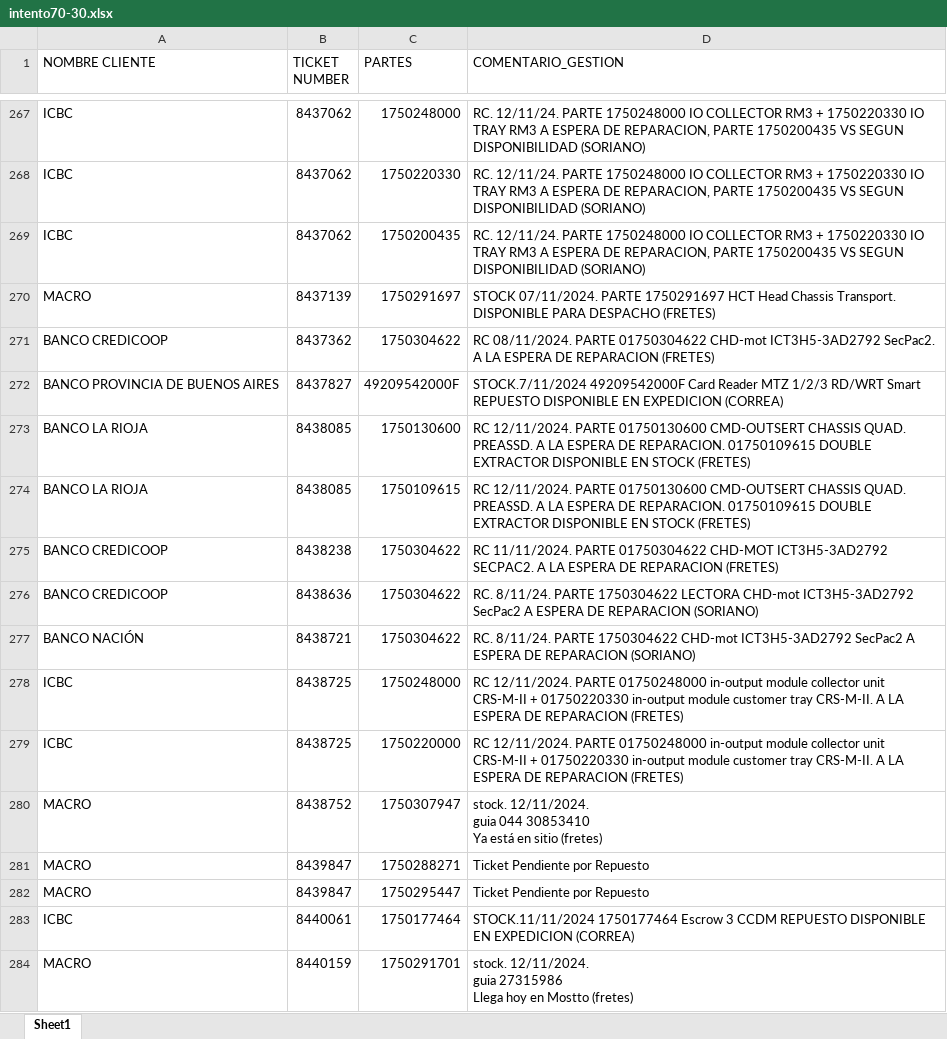
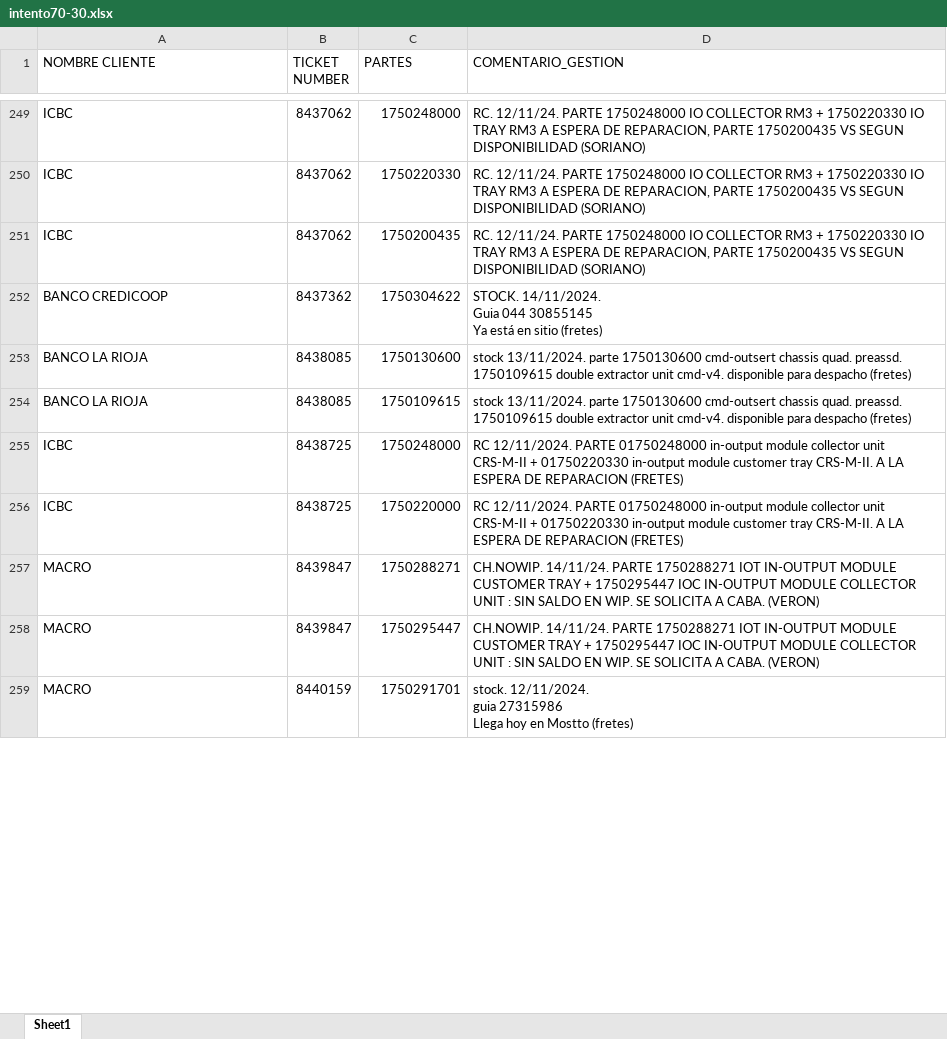
Before and after one commit to lucasrdrz/testdn, an Excel workbook: intento70-30.xlsx, sheet Sheet1, drawn as a sheet; only a part is shown, gaps mark what is left out; values as stored, in another font and other column widths than the file's, no cell formats; removed rows and columns are numbered as before the commit, all else as after; ↵ is a line break in a cell; the diff covers the shown part only; the diff names each change by its address in the sheet, - before the commit and + after, or states it on an @@ line.

```diff
--- a/intento70-30.xlsx (sheet Sheet1)
+++ b/intento70-30.xlsx (sheet Sheet1)
-row 270: MACRO | 8437139 | 1750291697 | STOCK 07/11/2024. PARTE 1750291697 HCT Head Chassis Transport. DISPONIBLE PARA DESPACHO (FRETES)
-D252 (COMENTARIO_GESTION): RC 08/11/2024. PARTE 01750304622 CHD-mot ICT3H5-3AD2792 SecPac2. A LA ESPERA DE REPARACION (FRETES)
+D252 (COMENTARIO_GESTION): STOCK. 14/11/2024. ↵ Guia 044 30855145 ↵ Ya está en sitio (fretes)
-row 272: BANCO PROVINCIA DE BUENOS AIRES | 8437827 | 49209542000F | STOCK.7/11/2024 49209542000F Card Reader MTZ 1/2/3 RD/WRT Smart REPUESTO DISPONIBLE EN EXPEDICION (CORREA)
-D253:D254 (COMENTARIO_GESTION): RC 12/11/2024. PARTE 01750130600 CMD-OUTSERT CHASSIS QUAD. PREASSD. A LA ESPERA DE REPARACION. 01750109615 DOUBLE EXTRACTOR DISPONIBLE EN STOCK (FRETES)
+D253:D254 (COMENTARIO_GESTION): stock 13/11/2024. parte 1750130600 cmd-outsert chassis quad. preassd. ↵ 1750109615 double extractor unit cmd-v4. disponible para despacho (fretes)
-row 275: BANCO CREDICOOP | 8438238 | 1750304622 | RC 11/11/2024. PARTE 01750304622 CHD-MOT ICT3H5-3AD2792 SECPAC2. A LA ESPERA DE REPARACION (FRETES)
-row 276: BANCO CREDICOOP | 8438636 | 1750304622 | RC. 8/11/24. PARTE 1750304622 LECTORA CHD-mot ICT3H5-3AD2792 SecPac2 A ESPERA DE REPARACION (SORIANO)
-row 277: BANCO NACIÓN | 8438721 | 1750304622 | RC. 8/11/24. PARTE 1750304622 CHD-mot ICT3H5-3AD2792 SecPac2 A ESPERA DE REPARACION (SORIANO)
-row 280: MACRO | 8438752 | 1750307947 | stock. 12/11/2024. ↵ guia 044 30853410 ↵ Ya está en sitio (fretes)
-D257:D258 (COMENTARIO_GESTION): Ticket Pendiente por Repuesto
+D257:D258 (COMENTARIO_GESTION): CH.NOWIP. 14/11/24. PARTE 1750288271 IOT IN-OUTPUT MODULE CUSTOMER TRAY + 1750295447 IOC IN-OUTPUT MODULE COLLECTOR UNIT : SIN SALDO EN WIP. SE SOLICITA A CABA. (VERON)
-row 283: ICBC | 8440061 | 1750177464 | STOCK.11/11/2024 1750177464 Escrow 3 CCDM REPUESTO DISPONIBLE EN EXPEDICION (CORREA)
```
Also changed, not shown: 35 added rows, 52 removed rows and 57 edited cells elsewhere in this sheet, cell formats, TicktesPendientes.xlsx, 1 other file.
